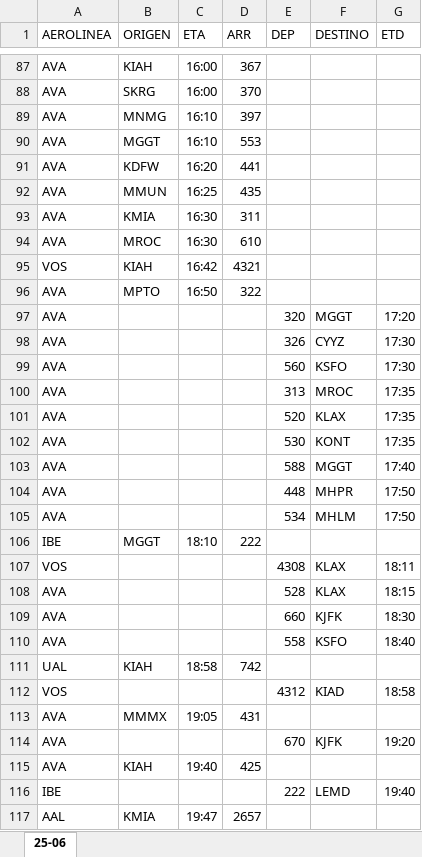
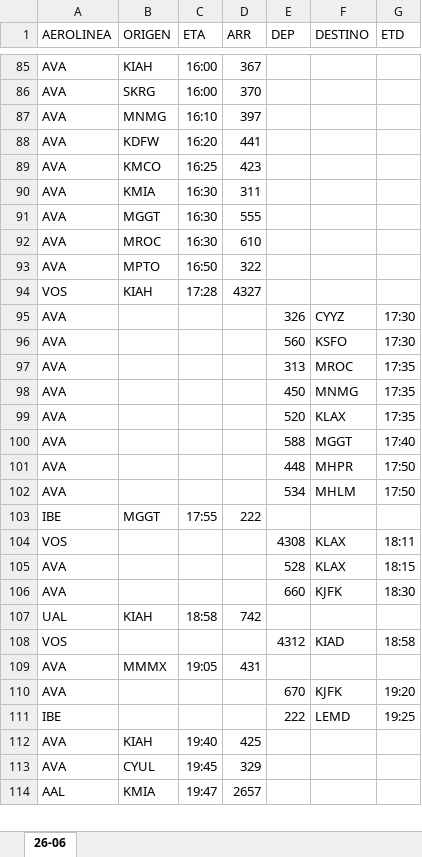
Before and after one commit to sacomais/PDA_MSLP, an Excel workbook: public/operaciones.xlsx, sheet 26-06, drawn as a sheet; only a part is shown, gaps mark what is left out; values as stored, in another font and other column widths than the file's, no borders; removed rows and columns are numbered as before the commit, all else as after; the diff covers the shown part only; the diff names each change by its address in the sheet, - before the commit and + after, or states it on an @@ line.

```diff
--- a/public/operaciones.xlsx (sheet 26-06)
+++ b/public/operaciones.xlsx (sheet 26-06)
-sheet tab: 25-06
+sheet tab: 26-06
-row 90: AVA | MGGT | 16:10 | 553
-B89 (ORIGEN): MMUN
+B89 (ORIGEN): KMCO
-D89 (ARR): 435
+D89 (ARR): 423
+row 91: AVA | MGGT | 16:30 | 555
-row 95: VOS | KIAH | 16:42 | 4321
-row 97: AVA |  |  |  | 320 | MGGT | 17:20
+row 94: VOS | KIAH | 17:28 | 4327
+row 98: AVA |  |  |  | 450 | MNMG | 17:35
-row 102: AVA |  |  |  | 530 | KONT | 17:35
-C103 (ETA): 18:10
+C103 (ETA): 17:55
-row 110: AVA |  |  |  | 558 | KSFO | 18:40
+row 111: IBE |  |  |  | 222 | LEMD | 19:25
-row 116: IBE |  |  |  | 222 | LEMD | 19:40
+row 113: AVA | CYUL | 19:45 | 329
```
Also changed, not shown: 16 added rows, 18 removed rows and 12 edited cells elsewhere in this sheet.
